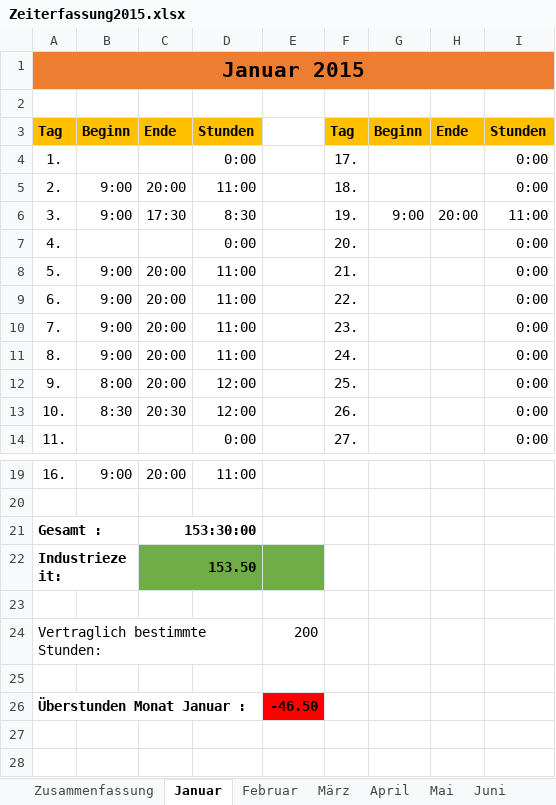
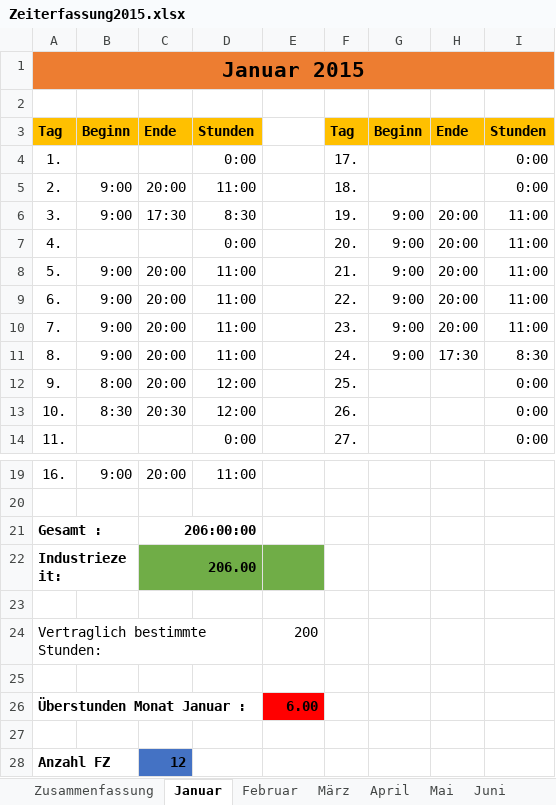
Before and after one commit to balouh/pcs, an Excel workbook: Dokumente/Zeiterfassung2015.xlsx, sheet Januar, drawn as a sheet; only a part is shown, gaps mark what is left out; values as stored, in another font and other column widths than the file's, no borders; the diff names each change by its address in the sheet, - before the commit and + after, or states it on an @@ line.

```diff
--- a/Dokumente/Zeiterfassung2015.xlsx (sheet Januar)
+++ b/Dokumente/Zeiterfassung2015.xlsx (sheet Januar)
-G7:G11: (empty)
+G7:G11: 9:00
-H7:H10: (empty)
+H7:H10: 20:00
-I7:I10: 0:00
+I7:I10: 11:00
-H11: (empty)
+H11: 17:30
-I11: 0:00
+I11: 8:30
-C21: 153:30:00
+C21: 206:00:00
-C22: 153.50
+C22: 206.00
-E26: -46.50
+E26: 6.00
+row 27: (empty)
+row 28: Anzahl FZ |  | 12
```
Also changed, not shown: sheet Zusammenfassung, Dokumente/Urlaubsantrag.xlsx.
